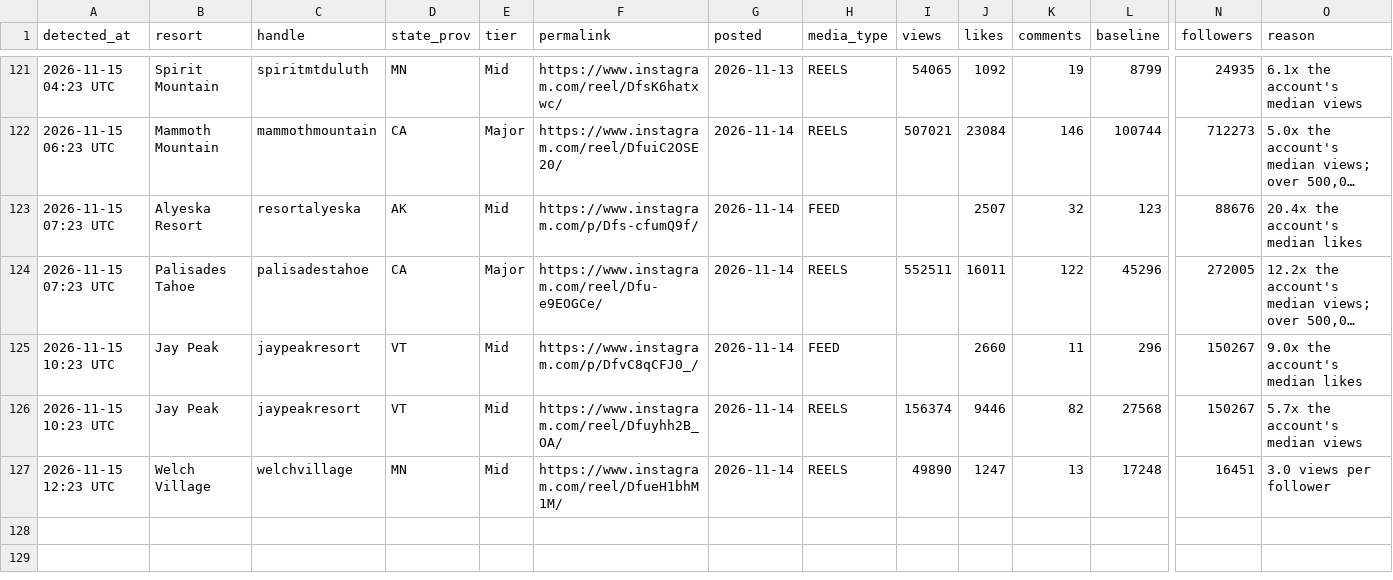
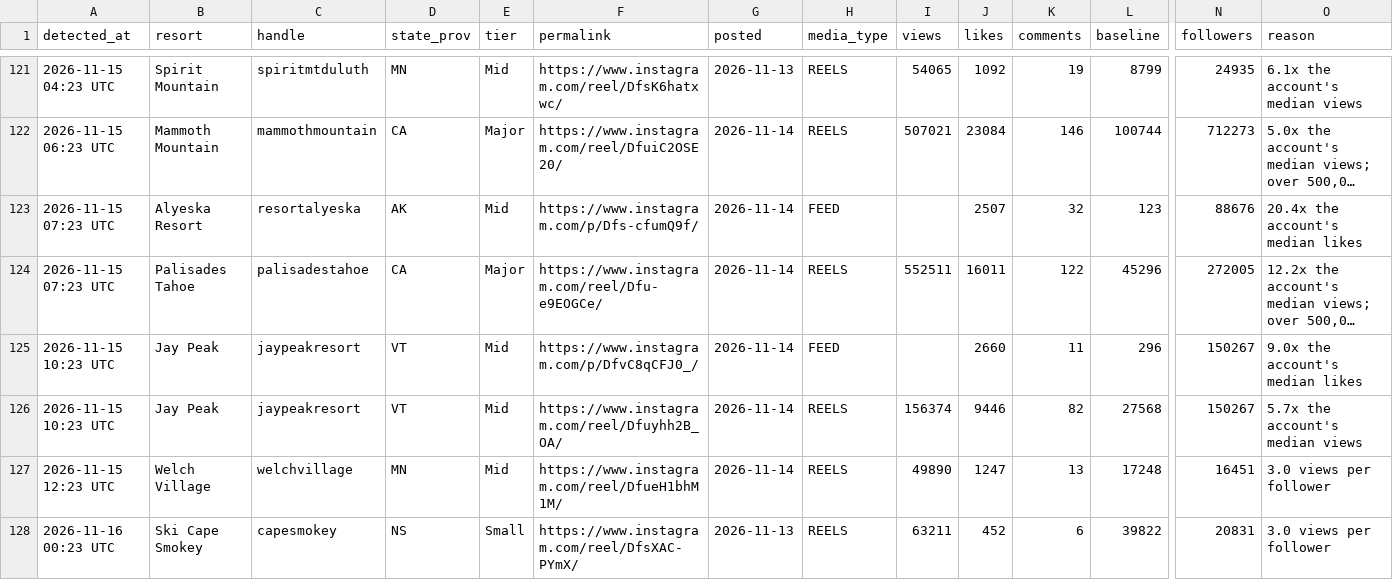
Before and after one commit to deanisaac06/Resort-Account-Tracking, a CSV file: data/viral_posts.csv, drawn as a sheet; only a part is shown, gaps mark what is left out; long unchanged cells end in …; rows hold the shown columns only; the diff names each change by its address in the sheet, - before the commit and + after, or states it on an @@ line.

```diff
--- a/data/viral_posts.csv
+++ b/data/viral_posts.csv
+row 128: 2026-11-16 00:23 UTC | Ski Cape Smokey | capesmokey | NS | Small | https://www.instagram.com/reel/DfsXAC-PYmX/ | 2026-11-13 | REELS | 63211 | 452 | 6 | 39822 | 20831 | 3.0 views per follower
```
Also changed, not shown: data/accounts.csv, 2 other files.
